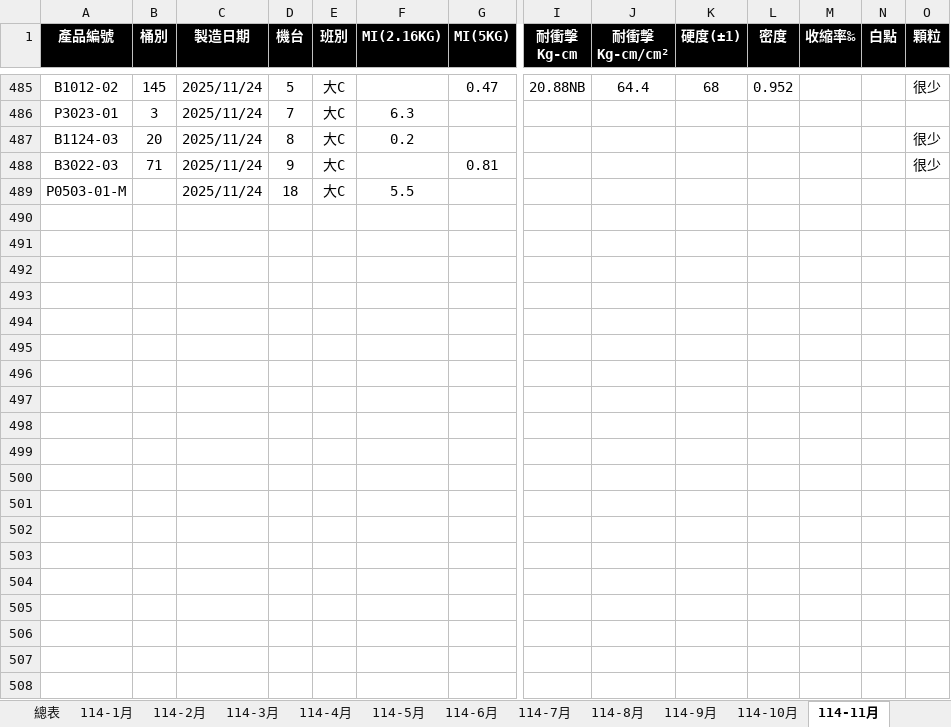
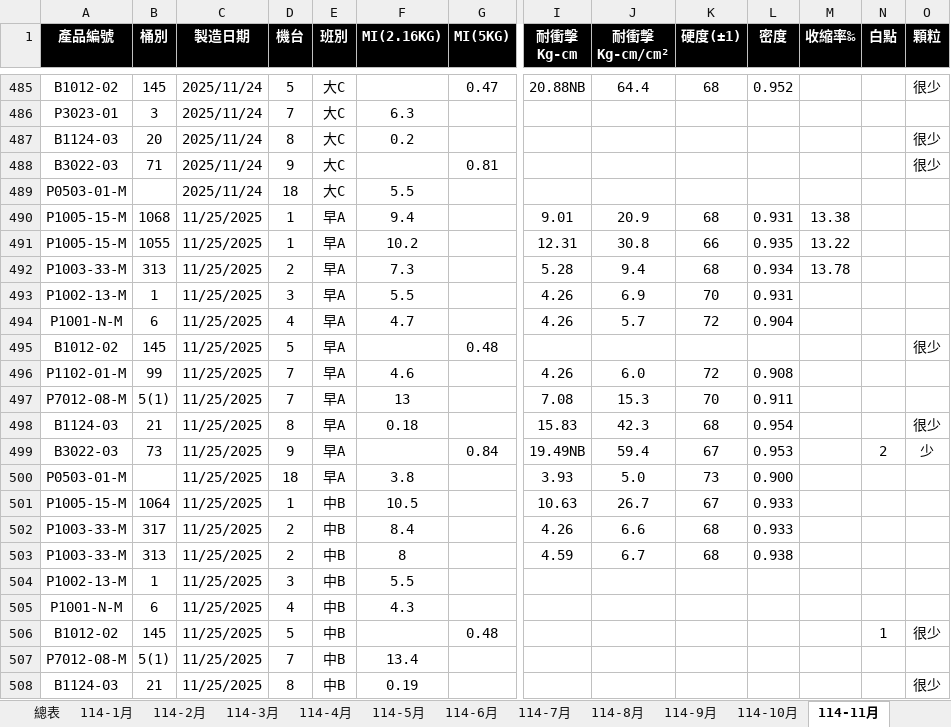
Before and after one commit to a3996123/a3996123.github.io, an Excel workbook: data/成品品質檢驗表2025.xlsx, sheet 114-11月, drawn as a sheet; only a part is shown, gaps mark what is left out; values as stored, in another font and other column widths than the file's, no borders; conditional formats and table styles not drawn; rows hold the shown columns only; the diff covers the shown part only; the diff names each change by its address in the sheet, - before the commit and + after, or states it on an @@ line.

```diff
--- a/data/成品品質檢驗表2025.xlsx (sheet 114-11月)
+++ b/data/成品品質檢驗表2025.xlsx (sheet 114-11月)
+row 490: P1005-15-M | 1068 | 11/25/2025 | 1 | 早A | 9.4 |  | 9.01 | 20.9 | 68 | 0.931 | 13.38
+row 491: P1005-15-M | 1055 | 11/25/2025 | 1 | 早A | 10.2 |  | 12.31 | 30.8 | 66 | 0.935 | 13.22
+row 492: P1003-33-M | 313 | 11/25/2025 | 2 | 早A | 7.3 |  | 5.28 | 9.4 | 68 | 0.934 | 13.78
+row 493: P1002-13-M | 1 | 11/25/2025 | 3 | 早A | 5.5 |  | 4.26 | 6.9 | 70 | 0.931
+row 494: P1001-N-M | 6 | 11/25/2025 | 4 | 早A | 4.7 |  | 4.26 | 5.7 | 72 | 0.904
+row 495: B1012-02 | 145 | 11/25/2025 | 5 | 早A |  | 0.48 |  |  |  |  |  |  | 很少
+row 496: P1102-01-M | 99 | 11/25/2025 | 7 | 早A | 4.6 |  | 4.26 | 6.0 | 72 | 0.908
+row 497: P7012-08-M | 5(1) | 11/25/2025 | 7 | 早A | 13 |  | 7.08 | 15.3 | 70 | 0.911
+row 498: B1124-03 | 21 | 11/25/2025 | 8 | 早A | 0.18 |  | 15.83 | 42.3 | 68 | 0.954 |  |  | 很少
+row 499: B3022-03 | 73 | 11/25/2025 | 9 | 早A |  | 0.84 | 19.49NB | 59.4 | 67 | 0.953 |  | 2 | 少
+row 500: P0503-01-M |  | 11/25/2025 | 18 | 早A | 3.8 |  | 3.93 | 5.0 | 73 | 0.900
+row 501: P1005-15-M | 1064 | 11/25/2025 | 1 | 中B | 10.5 |  | 10.63 | 26.7 | 67 | 0.933
+row 502: P1003-33-M | 317 | 11/25/2025 | 2 | 中B | 8.4 |  | 4.26 | 6.6 | 68 | 0.933
+row 503: P1003-33-M | 313 | 11/25/2025 | 2 | 中B | 8 |  | 4.59 | 6.7 | 68 | 0.938
+row 504: P1002-13-M | 1 | 11/25/2025 | 3 | 中B | 5.5
+row 505: P1001-N-M | 6 | 11/25/2025 | 4 | 中B | 4.3
+row 506: B1012-02 | 145 | 11/25/2025 | 5 | 中B |  | 0.48 |  |  |  |  |  | 1 | 很少
+row 507: P7012-08-M | 5(1) | 11/25/2025 | 7 | 中B | 13.4
+row 508: B1124-03 | 21 | 11/25/2025 | 8 | 中B | 0.19 |  |  |  |  |  |  |  | 很少
```
Also changed, not shown: 11 added rows elsewhere in this sheet, 3 other files.
